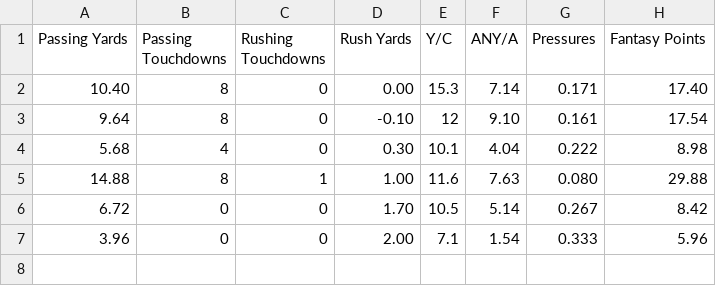
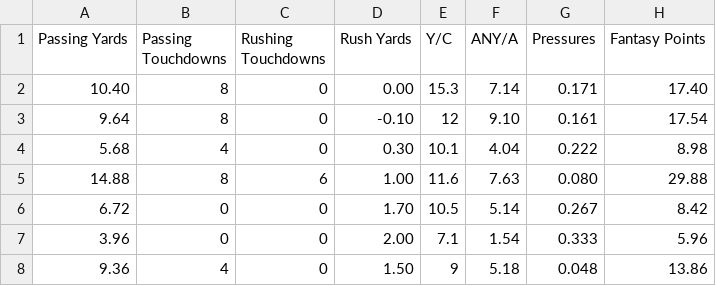
Before and after one commit to SIMBL742/GridironGenius, a CSV file: dataset_2024-2025_EaglesD_QBP_.csv, drawn as a sheet.

Commit message:
Update dataset_2024-2025_EaglesD_QBP_.csv

```diff
--- a/dataset_2024-2025_EaglesD_QBP_.csv
+++ b/dataset_2024-2025_EaglesD_QBP_.csv
@@ -4,4 +4,5 @@ Passing Yards,Passing Touchdowns,Rushing Touchdowns,Rush Yards,Y/C,ANY/A,Pressur
 5.68,4,0,0.30,10.1,4.04,0.222,8.98
-14.88,8,1,1.00,11.6,7.63,0.080,29.88
+14.88,8,6,1.00,11.6,7.63,0.080,29.88
 6.72,0,0,1.70,10.5,5.14,0.267,8.42
 3.96,0,0,2.00,7.1,1.54,0.333,5.96
+9.36,4,0,1.50,9,5.18,0.048,13.86
```
